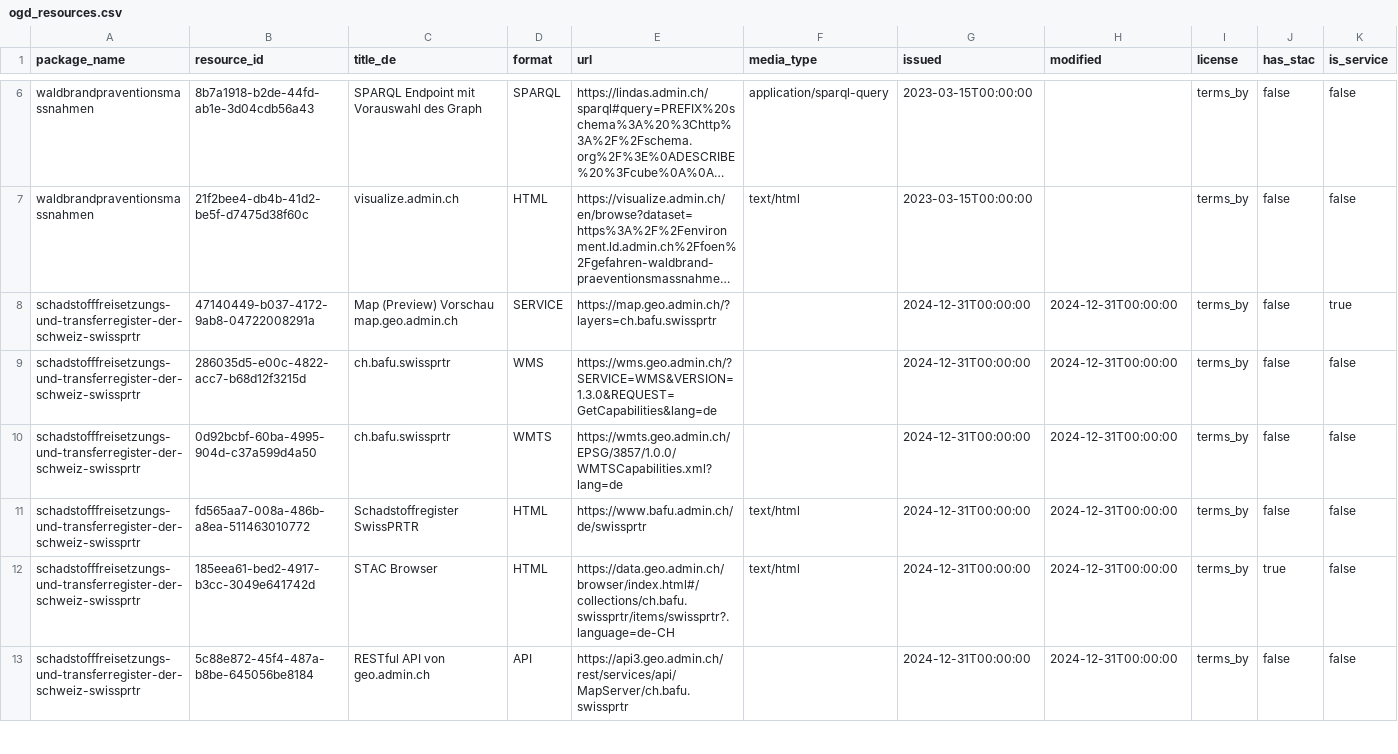
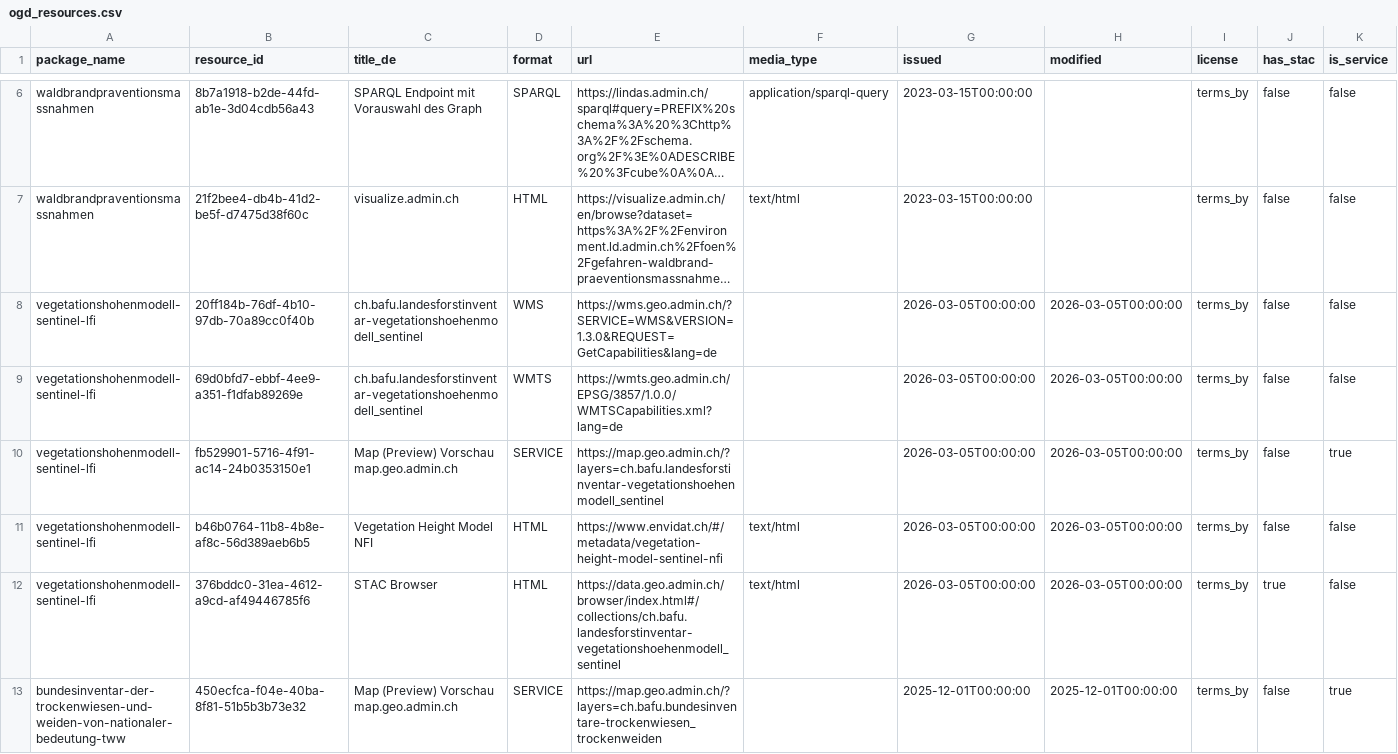
Before and after one commit to nrohrbach/OpenDataMonitoringBafu, a CSV file: ogd_resources.csv, drawn as a sheet; only a part is shown, gaps mark what is left out; the shorter side is filled out with more unchanged rows; long unchanged cells end in …; the diff covers the shown part only; the diff names each change by its address in the sheet, - before the commit and + after, or states it on an @@ line.

```diff
--- a/ogd_resources.csv
+++ b/ogd_resources.csv
+row 8: vegetationshohenmodell-sentinel-lfi | 20ff184b-76df-4b10-97db-70a89cc0f40b | ch.bafu.landesforstinventar-vegetationshoehenmodell_sentinel | WMS | https://wms.geo.admin.ch/?SERVICE=WMS&VERSION=1.3.0&REQUEST=GetCapabilities&lang=de |  | 2026-03-05T00:00:00 | 2026-03-05T00:00:00 | terms_by | false | false
+row 9: vegetationshohenmodell-sentinel-lfi | 69d0bfd7-ebbf-4ee9-a351-f1dfab89269e | ch.bafu.landesforstinventar-vegetationshoehenmodell_sentinel | WMTS | https://wmts.geo.admin.ch/EPSG/3857/1.0.0/WMTSCapabilities.xml?lang=de |  | 2026-03-05T00:00:00 | 2026-03-05T00:00:00 | terms_by | false | false
+row 10: vegetationshohenmodell-sentinel-lfi | fb529901-5716-4f91-ac14-24b0353150e1 | Map (Preview) Vorschau map.geo.admin.ch | SERVICE | https://map.geo.admin.ch/?layers=ch.bafu.landesforstinventar-vegetationshoehenmodell_sentinel |  | 2026-03-05T00:00:00 | 2026-03-05T00:00:00 | terms_by | false | true
+row 11: vegetationshohenmodell-sentinel-lfi | b46b0764-11b8-4b8e-af8c-56d389aeb6b5 | Vegetation Height Model NFI | HTML | https://www.envidat.ch/#/metadata/vegetation-height-model-sentinel-nfi | text/html | 2026-03-05T00:00:00 | 2026-03-05T00:00:00 | terms_by | false | false
+row 12: vegetationshohenmodell-sentinel-lfi | 376bddc0-31ea-4612-a9cd-af49446785f6 | STAC Browser | HTML | https://data.geo.admin.ch/browser/index.html#/collections/ch.bafu.landesforstinventar-vegetationshoehenmodell_sentinel | text/html | 2026-03-05T00:00:00 | 2026-03-05T00:00:00 | terms_by | true | false
@@ row 1694 moved to row 13: bundesinventar-der-trockenwiesen-und-wei… @@
```
Also changed, not shown: 2 added rows, 2 removed rows and 4 moved rows elsewhere in this file, ogd_packages.csv.
